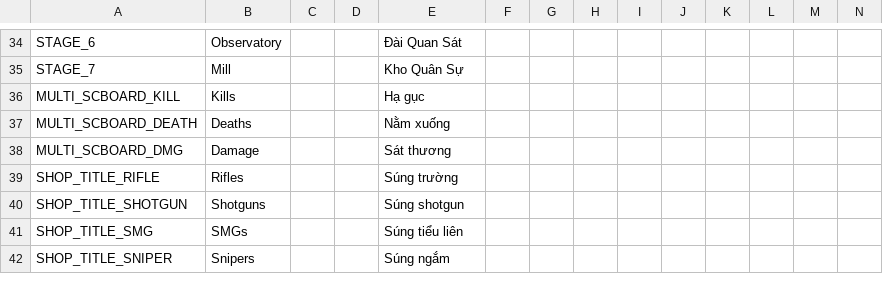
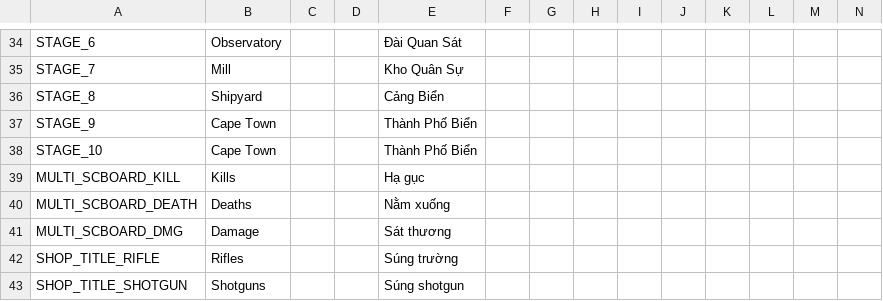
Before and after one commit to nvdson2005-gr/Last-Safe-Zone, a CSV file: Assets/Localization/key.csv, drawn as a sheet; only a part is shown, gaps mark what is left out; the shorter side is filled out with more unchanged rows; the diff names each change by its address in the sheet, - before the commit and + after, or states it on an @@ line.

```diff
--- a/Assets/Localization/key.csv
+++ b/Assets/Localization/key.csv
+row 36: STAGE_8 | Shipyard |  |  | Cảng Biển
+row 37: STAGE_9 | Cape Town |  |  | Thành Phố Biển
+row 38: STAGE_10 | Cape Town |  |  | Thành Phố Biển
```
Also changed, not shown: 51 other files.
